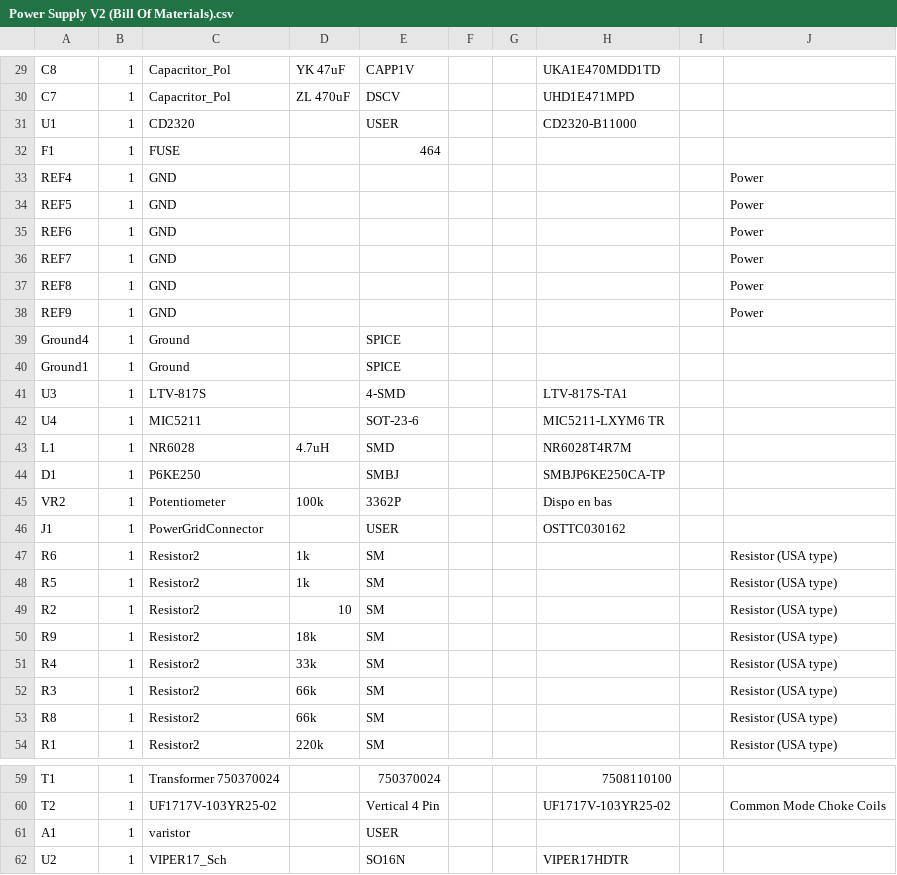
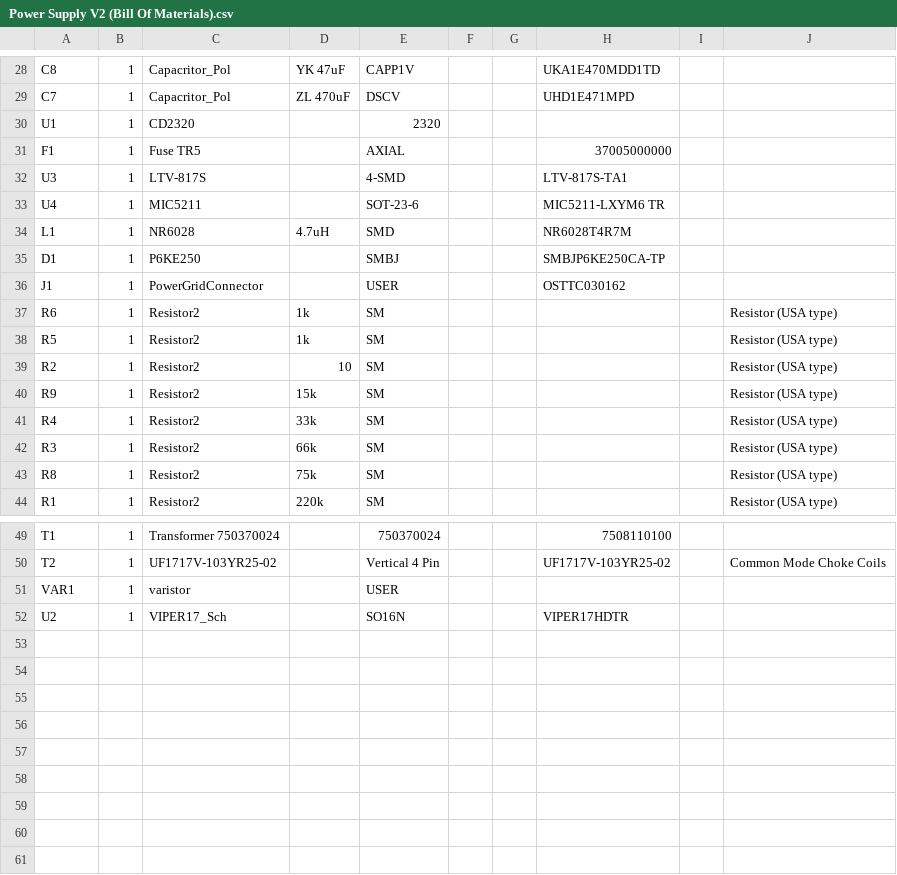
Before and after one commit to uCtrl/Schematics, a CSV file: SSP/Power Supply V2/Power Supply V2 (Bill Of Materials).csv, drawn as a sheet; only a part is shown, gaps mark what is left out; removed rows and columns are numbered as before the commit, all else as after; the diff covers the shown part only; the diff names each change by its address in the sheet, - before the commit and + after, or states it on an @@ line.

```diff
--- a/SSP/Power Supply V2/Power Supply V2 (Bill Of Materials).csv
+++ b/SSP/Power Supply V2/Power Supply V2 (Bill Of Materials).csv
-E30: USER
+E30: 2320
-H30: CD2320-B11000
+H30: (empty)
-C31: FUSE
+C31: Fuse TR5
-E31: 464
+E31: AXIAL
-H31: (empty)
+H31: 37005000000
-row 33: REF4 | 1 | GND |  |  |  |  |  |  | Power
-row 34: REF5 | 1 | GND |  |  |  |  |  |  | Power
-row 35: REF6 | 1 | GND |  |  |  |  |  |  | Power
-row 36: REF7 | 1 | GND |  |  |  |  |  |  | Power
-row 37: REF8 | 1 | GND |  |  |  |  |  |  | Power
-row 38: REF9 | 1 | GND |  |  |  |  |  |  | Power
-row 39: Ground4 | 1 | Ground |  | SPICE
-row 40: Ground1 | 1 | Ground |  | SPICE
-row 45: VR2 | 1 | Potentiometer | 100k | 3362P |  |  | Dispo en bas
-D40: 18k
+D40: 15k
-D43: 66k
+D43: 75k
-A51: A1
+A51: VAR1
```
Also changed, not shown: 2 added rows, 3 removed rows and 8 edited cells elsewhere in this file, 9 other files.
